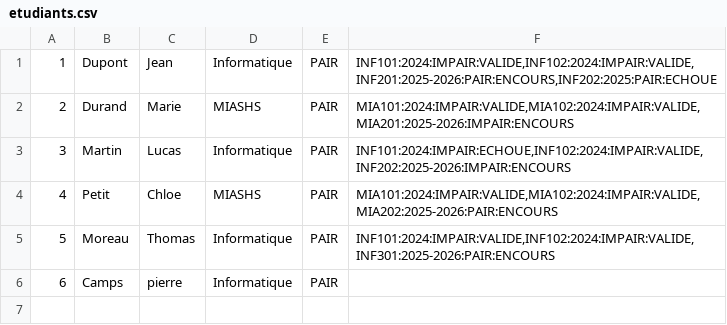
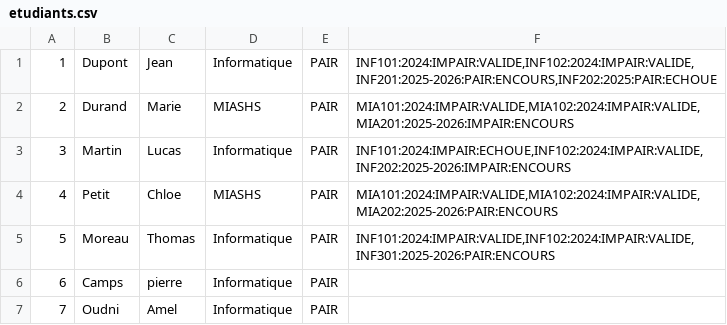
Before and after one commit to aelaen-1/l3javapr, a CSV file: data/etudiants.csv, drawn as a sheet; the diff names each change by its address in the sheet, - before the commit and + after, or states it on an @@ line.

```diff
--- a/data/etudiants.csv
+++ b/data/etudiants.csv
+row 7: 7 | Oudni | Amel | Informatique | PAIR
```
Also changed, not shown: 7 other files.
